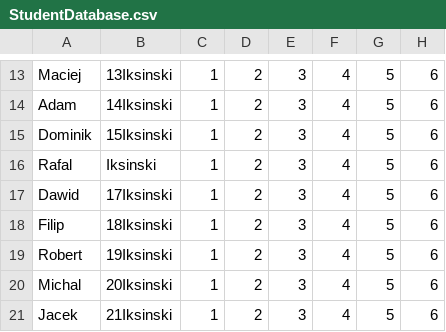
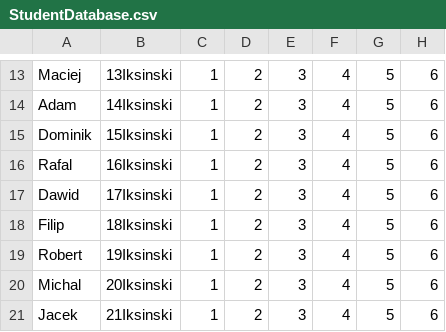
Before and after one commit to Vashan83/Programowanie_kompoterow_projekt_zaliczeniowy, a CSV file: resources/CSV files/StudentDatabase.csv, drawn as a sheet; only a part is shown, gaps mark what is left out; the diff names each change by its address in the sheet, - before the commit and + after, or states it on an @@ line.

Commit message:
naprawa dodawania/odejmowania ocen/studentów

```diff
--- a/resources/CSV files/StudentDatabase.csv
+++ b/resources/CSV files/StudentDatabase.csv
-B16: Iksinski
+B16: 16Iksinski
```
Also changed, not shown: 4 other files.
